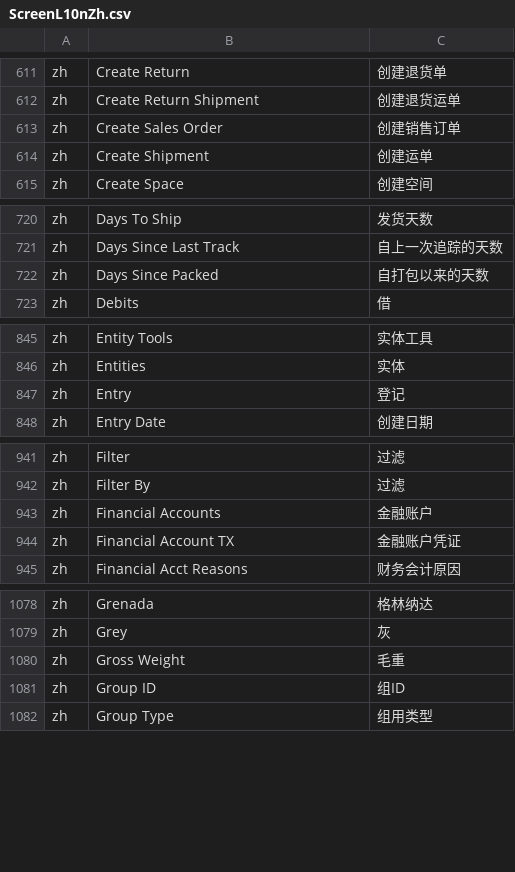
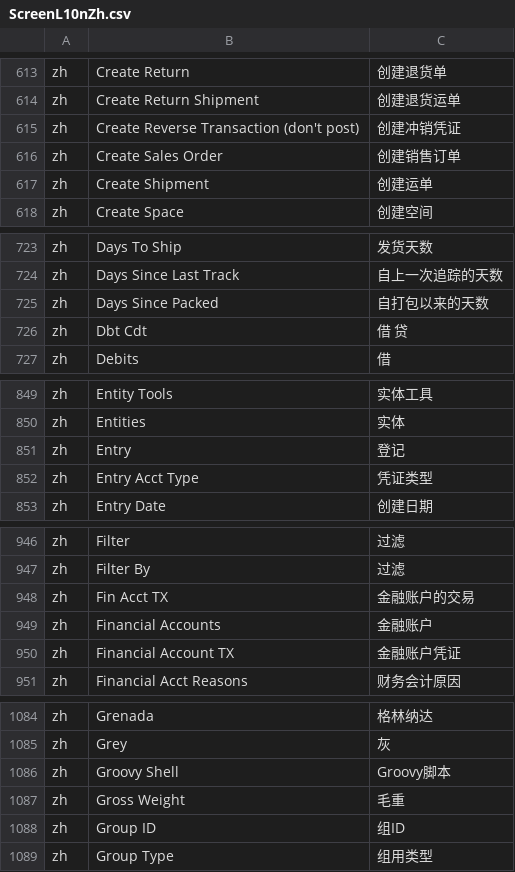
Before and after one commit to hellozhangwei/moqui-zh, a CSV file: data/ScreenL10nZh.csv, drawn as a sheet; only a part is shown, gaps mark what is left out; the diff covers the shown part only.

```diff
--- a/data/ScreenL10nZh.csv
+++ b/data/ScreenL10nZh.csv
@@ -612,2 +614,3 @@ zh,Create Return,创建退货单
 zh,Create Return Shipment,创建退货运单
+zh,Create Reverse Transaction (don't post),创建冲销凭证
 zh,Create Sales Order,创建销售订单
@@ -722,2 +725,3 @@ zh,Days Since Last Track,自上一次追踪的天数
 zh,Days Since Packed,自打包以来的天数
+zh,Dbt Cdt,借 贷
 zh,Debits,借
@@ -847,2 +851,3 @@ zh,Entities,实体
 zh,Entry,登记
+zh,Entry Acct Type,凭证类型
 zh,Entry Date,创建日期
@@ -942,2 +947,3 @@ zh,Filter,过滤
 zh,Filter By,过滤
+zh,Fin Acct TX,金融账户的交易
 zh,Financial Accounts,金融账户
@@ -1079,2 +1085,3 @@ zh,Grenada,格林纳达
 zh,Grey,灰
+zh,Groovy Shell,Groovy脚本
 zh,Gross Weight,毛重
```
Also changed, not shown: 14 added rows elsewhere in this file.
